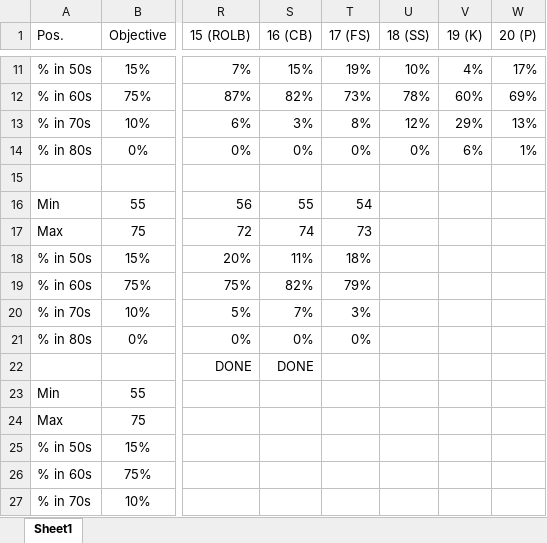
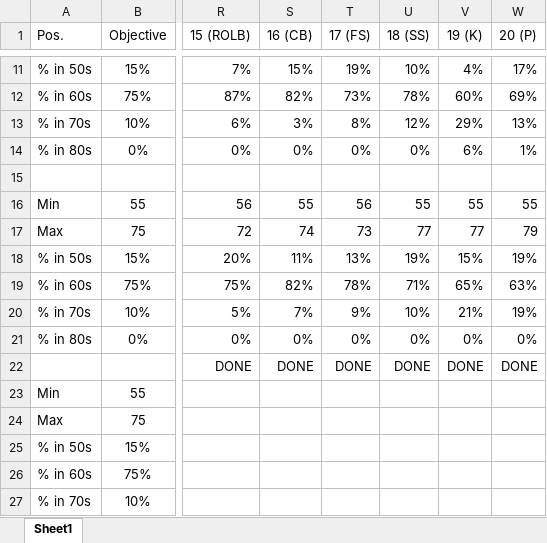
Before and after one commit to matthew-a-spalding/madden_08_updater, an Excel workbook: docs/Testing/2019/Randomly Generated Overall Ratings Distribution.xlsx, sheet Sheet1, drawn as a sheet; only a part is shown, gaps mark what is left out; values as stored, in another font and other column widths than the file's, no borders; the diff names each change by its address in the sheet, - before the commit and + after, or states it on an @@ line.

```diff
--- a/docs/Testing/2019/Randomly Generated Overall Ratings Distribution.xlsx (sheet Sheet1)
+++ b/docs/Testing/2019/Randomly Generated Overall Ratings Distribution.xlsx (sheet Sheet1)
-T16 (17 (FS)): 54
+T16 (17 (FS)): 56
-U16 (18 (SS)): (empty)
+U16 (18 (SS)): 55
-V16 (19 (K)): (empty)
+V16 (19 (K)): 55
-W16 (20 (P)): (empty)
+W16 (20 (P)): 55
-U17 (18 (SS)): (empty)
+U17 (18 (SS)): 77
-V17 (19 (K)): (empty)
+V17 (19 (K)): 77
-W17 (20 (P)): (empty)
+W17 (20 (P)): 79
-T18 (17 (FS)): 18%
+T18 (17 (FS)): 13%
-U18 (18 (SS)): (empty)
+U18 (18 (SS)): 19%
-V18 (19 (K)): (empty)
+V18 (19 (K)): 15%
-W18 (20 (P)): (empty)
+W18 (20 (P)): 19%
-T19 (17 (FS)): 79%
+T19 (17 (FS)): 78%
-U19 (18 (SS)): (empty)
+U19 (18 (SS)): 71%
-V19 (19 (K)): (empty)
+V19 (19 (K)): 65%
-W19 (20 (P)): (empty)
+W19 (20 (P)): 63%
-T20 (17 (FS)): 3%
+T20 (17 (FS)): 9%
-U20 (18 (SS)): (empty)
+U20 (18 (SS)): 10%
-V20 (19 (K)): (empty)
+V20 (19 (K)): 21%
-W20 (20 (P)): (empty)
+W20 (20 (P)): 19%
-U21 (18 (SS)): (empty)
+U21 (18 (SS)): 0%
-V21 (19 (K)): (empty)
+V21 (19 (K)): 0%
-W21 (20 (P)): (empty)
+W21 (20 (P)): 0%
-T22 (17 (FS)): (empty)
+T22 (17 (FS)): DONE
-U22 (18 (SS)): (empty)
+U22 (18 (SS)): DONE
-V22 (19 (K)): (empty)
+V22 (19 (K)): DONE
-W22 (20 (P)): (empty)
+W22 (20 (P)): DONE
```
Also changed, not shown: 10 other files.
